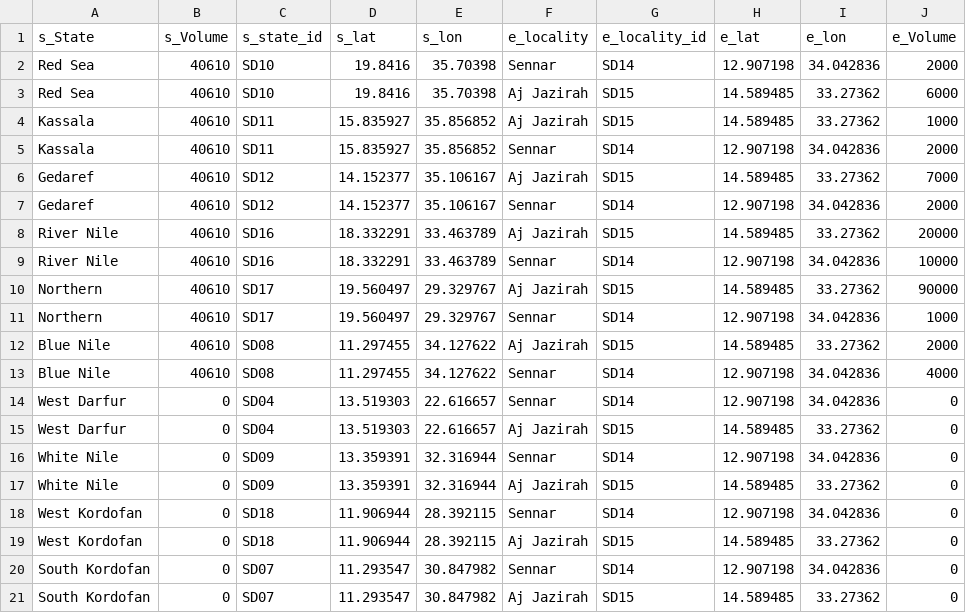
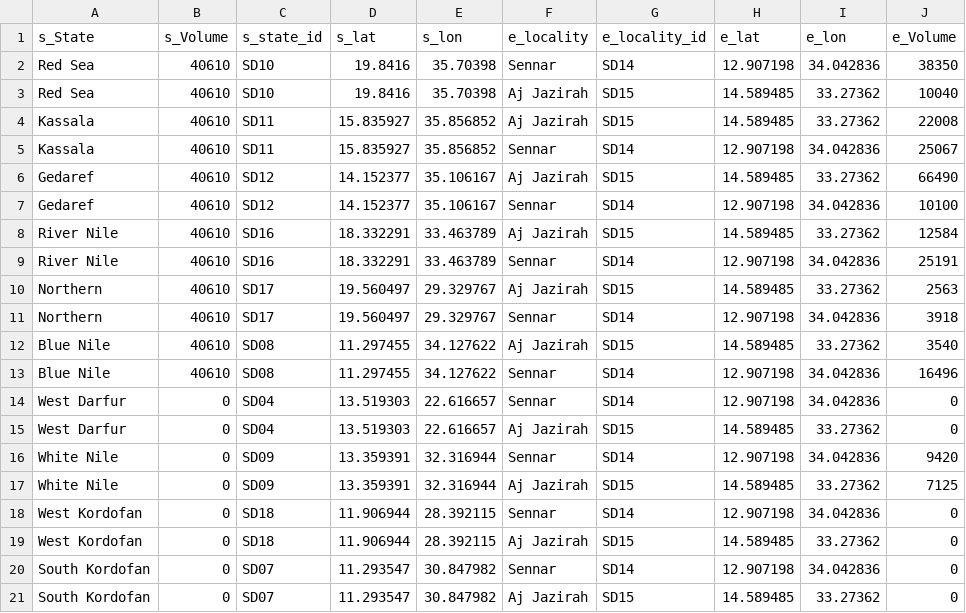
Before and after one commit to OmerOsman3016/returnees-flow-map, a CSV file: data/data.csv, drawn as a sheet; only a part is shown.

Commit message:
Update data.csv

```diff
--- a/data/data.csv
+++ b/data/data.csv
@@ -1,18 +1,18 @@
  s_State,s_Volume,s_state_id,s_lat,s_lon,e_locality,e_locality_id,e_lat,e_lon,e_Volume
-Red Sea,40610,SD10,19.8416,35.70398,Sennar,SD14,12.907198,34.042836,2000
-Red Sea,40610,SD10,19.8416,35.70398,Aj Jazirah,SD15,14.589485,33.27362,6000
-Kassala,40610,SD11,15.835927,35.856852,Aj Jazirah,SD15,14.589485,33.27362,1000
-Kassala,40610,SD11,15.835927,35.856852,Sennar,SD14,12.907198,34.042836,2000
-Gedaref,40610,SD12,14.152377,35.106167,Aj Jazirah,SD15,14.589485,33.27362,7000
-Gedaref,40610,SD12,14.152377,35.106167,Sennar,SD14,12.907198,34.042836,2000
-River Nile,40610,SD16,18.332291,33.463789,Aj Jazirah,SD15,14.589485,33.27362,20000
-River Nile,40610,SD16,18.332291,33.463789,Sennar,SD14,12.907198,34.042836,10000
-Northern,40610,SD17,19.560497,29.329767,Aj Jazirah,SD15,14.589485,33.27362,90000
-Northern,40610,SD17,19.560497,29.329767,Sennar,SD14,12.907198,34.042836,1000
-Blue Nile,40610,SD08,11.297455,34.127622,Aj Jazirah,SD15,14.589485,33.27362,2000
-Blue Nile,40610,SD08,11.297455,34.127622,Sennar,SD14,12.907198,34.042836,4000
+Red Sea,40610,SD10,19.8416,35.70398,Sennar,SD14,12.907198,34.042836,38350
+Red Sea,40610,SD10,19.8416,35.70398,Aj Jazirah,SD15,14.589485,33.27362,10040
+Kassala,40610,SD11,15.835927,35.856852,Aj Jazirah,SD15,14.589485,33.27362,22008
+Kassala,40610,SD11,15.835927,35.856852,Sennar,SD14,12.907198,34.042836,25067
+Gedaref,40610,SD12,14.152377,35.106167,Aj Jazirah,SD15,14.589485,33.27362,66490
+Gedaref,40610,SD12,14.152377,35.106167,Sennar,SD14,12.907198,34.042836,10100
+River Nile,40610,SD16,18.332291,33.463789,Aj Jazirah,SD15,14.589485,33.27362,12584
+River Nile,40610,SD16,18.332291,33.463789,Sennar,SD14,12.907198,34.042836,25191
+Northern,40610,SD17,19.560497,29.329767,Aj Jazirah,SD15,14.589485,33.27362,2563
+Northern,40610,SD17,19.560497,29.329767,Sennar,SD14,12.907198,34.042836,3918
+Blue Nile,40610,SD08,11.297455,34.127622,Aj Jazirah,SD15,14.589485,33.27362,3540
+Blue Nile,40610,SD08,11.297455,34.127622,Sennar,SD14,12.907198,34.042836,16496
 West Darfur,0,SD04,13.519303,22.616657,Sennar,SD14,12.907198,34.042836,0
 West Darfur,0,SD04,13.519303,22.616657,Aj Jazirah,SD15,14.589485,33.27362,0
-White Nile,0,SD09,13.359391,32.316944,Sennar,SD14,12.907198,34.042836,0
-White Nile,0,SD09,13.359391,32.316944,Aj Jazirah,SD15,14.589485,33.27362,0
+White Nile,0,SD09,13.359391,32.316944,Sennar,SD14,12.907198,34.042836,9420
+White Nile,0,SD09,13.359391,32.316944,Aj Jazirah,SD15,14.589485,33.27362,7125
 West Kordofan,0,SD18,11.906944,28.392115,Sennar,SD14,12.907198,34.042836,0
```
